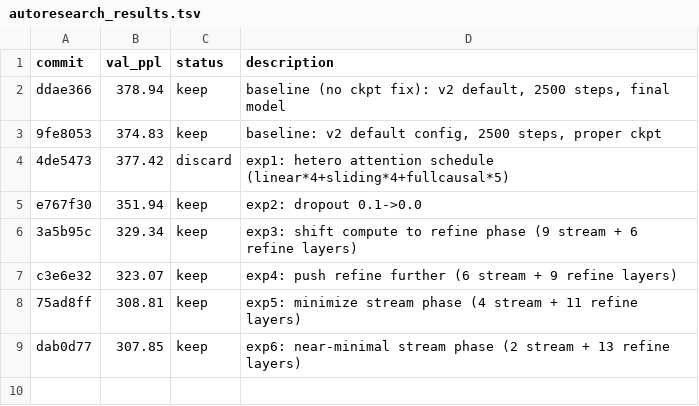
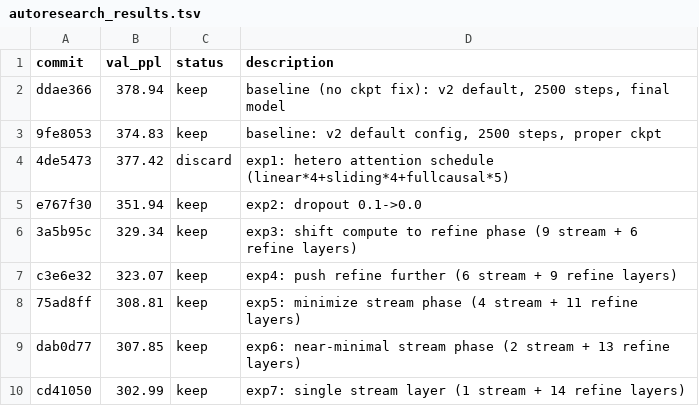
Before and after one commit to CalebisGross/felix-lm, a TSV file: autoresearch_results.tsv, drawn as a sheet; the diff names each change by its address in the sheet, - before the commit and + after, or states it on an @@ line.

```diff
--- a/autoresearch_results.tsv
+++ b/autoresearch_results.tsv
+row 10: cd41050 | 302.99 | keep | exp7: single stream layer (1 stream + 14 refine layers)
```
Also changed, not shown: 1 other file.
